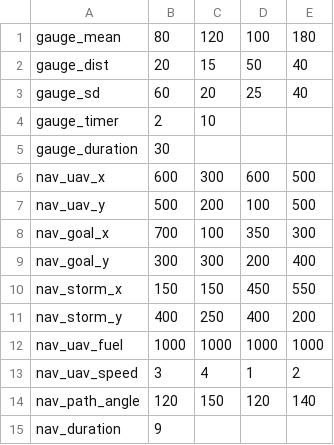
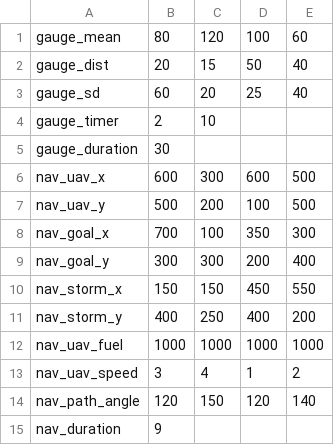
Before and after one commit to madisonbook/CHATLab, a CSV file: input_files/single_task_input.csv, drawn as a sheet.

```diff
--- a/input_files/single_task_input.csv
+++ b/input_files/single_task_input.csv
@@ -1,2 +1,2 @@
-gauge_mean,80,120,100,180
+gauge_mean,80,120,100,60
 gauge_dist,20,15,50,40
```
Also changed, not shown: 10 other files.
